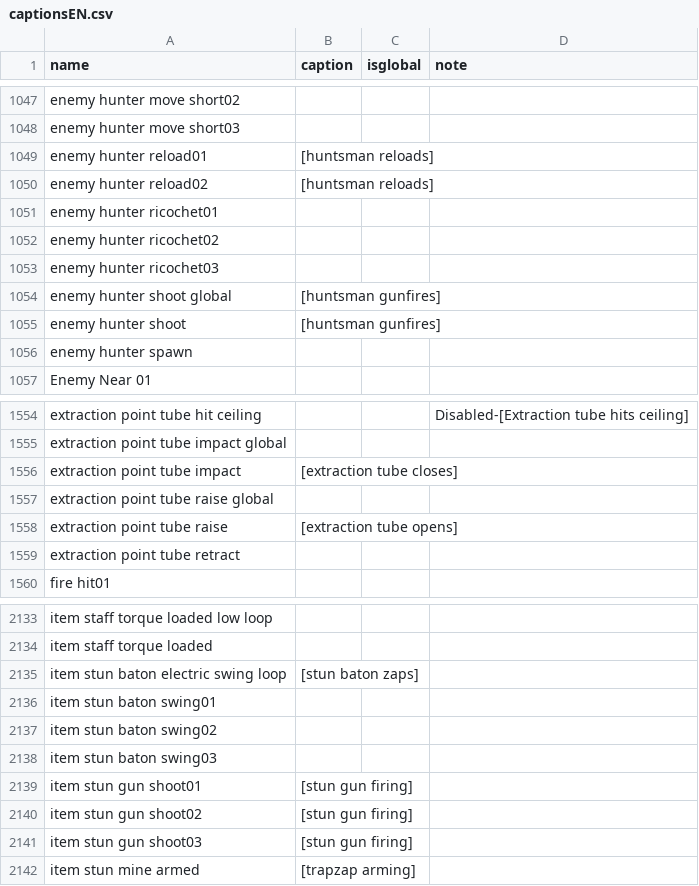
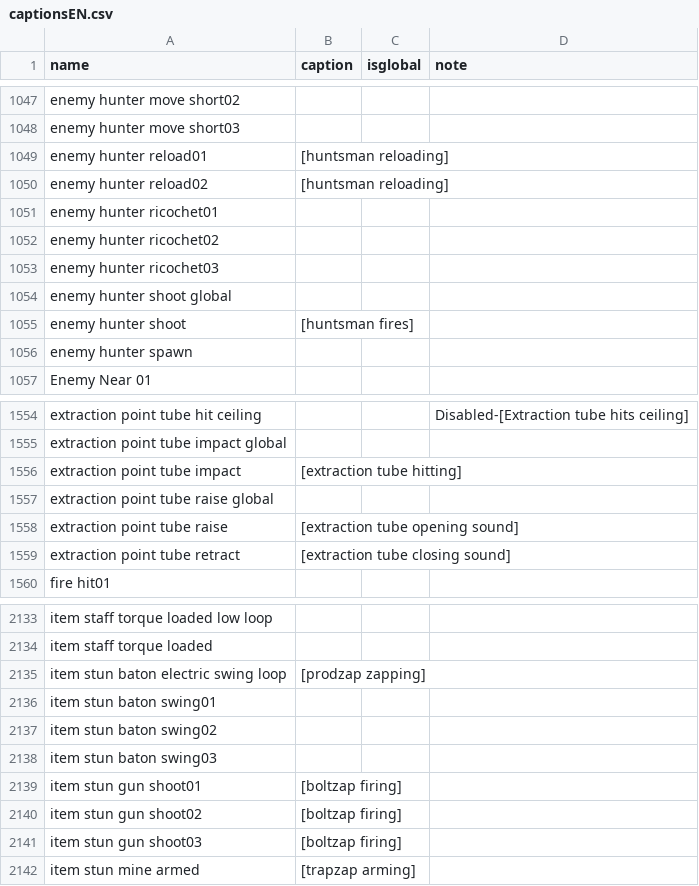
Before and after one commit to BatteryDie/Captionman, a CSV file: CaptionCatalogs/captionsEN.csv, drawn as a sheet; only a part is shown, gaps mark what is left out; the diff covers the shown part only.

Commit message:
Remove Legacy Code, Update Proximity Radius, Update captionsEN.csv, & Update README.md
- Remove the `legacyNames` variable and all legacy-fallback logic from the `ResolveCsvPath` method.
- Reduce Proximity Radius from 30 to 15 world unit.
- Update README.md
  - spellchecked/proofreaded
  - Fix a typo in the customization section
  - Update the description section
  - Change `GameAudioRepeatCooldownSeconds` default value from 2.0 to 4.0 in the customization section
  - Update the contribution section
- Update captionsEN.csv
  - Add monster captions (Banger, B, Cleanup Crew, Chef, Headgrab, and more)
  - Add defibro captions
  - Add shop machine and miscellaneous captions
  - Update existing captions (Champagne Bottle, Extraction tube)
  - Spellcheck/proofread existing captions

```diff
--- a/CaptionCatalogs/captionsEN.csv
+++ b/CaptionCatalogs/captionsEN.csv
@@ -1048,4 +1048,4 @@
 "enemy hunter move short03",,,
-"enemy hunter reload01","[huntsman reloads]",,
-"enemy hunter reload02","[huntsman reloads]",,
+"enemy hunter reload01","[huntsman reloading]",,
+"enemy hunter reload02","[huntsman reloading]",,
 "enemy hunter ricochet01",,,
@@ -1053,4 +1053,4 @@
 "enemy hunter ricochet03",,,
-"enemy hunter shoot global","[huntsman gunfires]",,
-"enemy hunter shoot","[huntsman gunfires]",,
+"enemy hunter shoot global","",,
+"enemy hunter shoot","[huntsman fires]",,
 "enemy hunter spawn",,,
@@ -1555,6 +1555,6 @@
 "extraction point tube impact global",,,
-"extraction point tube impact","[extraction tube closes]",,
+"extraction point tube impact","[extraction tube hitting]",,
 "extraction point tube raise global",,,
-"extraction point tube raise","[extraction tube opens]",,
-"extraction point tube retract",,,
+"extraction point tube raise","[extraction tube opening sound]",,
+"extraction point tube retract","[extraction tube closing sound]",,
 "fire hit01",,,
@@ -2134,3 +2134,3 @@
 "item staff torque loaded",,,
-"item stun baton electric swing loop","[stun baton zaps]",,
+"item stun baton electric swing loop","[prodzap zapping]",,
 "item stun baton swing01",,,
@@ -2138,5 +2138,5 @@
 "item stun baton swing03",,,
-"item stun gun shoot01","[stun gun firing]",,
-"item stun gun shoot02","[stun gun firing]",,
-"item stun gun shoot03","[stun gun firing]",,
+"item stun gun shoot01","[boltzap firing]",,
+"item stun gun shoot02","[boltzap firing]",,
+"item stun gun shoot03","[boltzap firing]",,
 "item stun mine armed","[trapzap arming]",,
```
Also changed, not shown: 70 edited cells elsewhere in this file, 5 other files.
